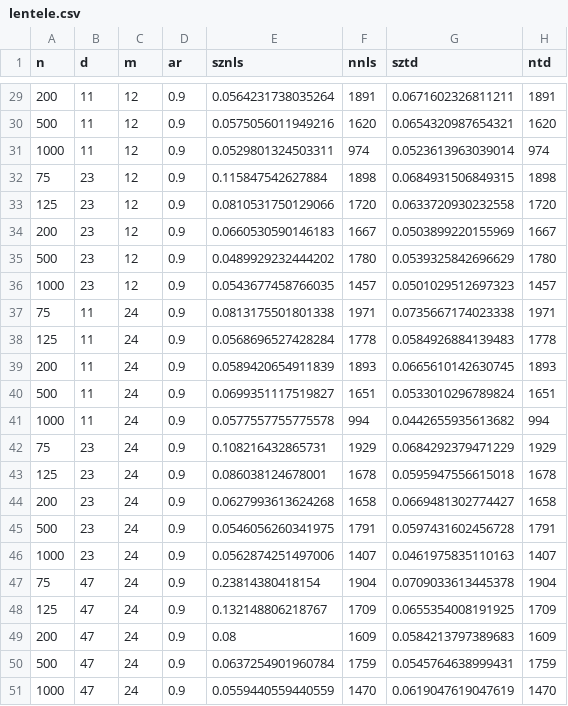
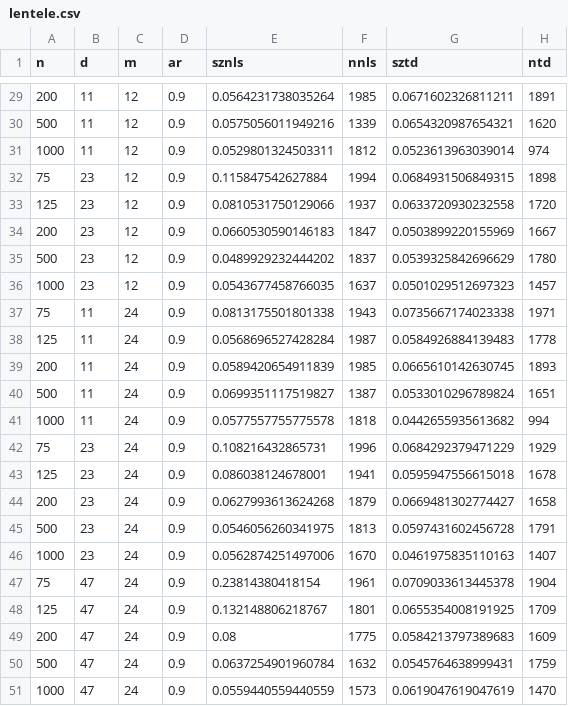
Before and after one commit to mpiktas/midasr-misc, a CSV file: simBB/lentele.csv, drawn as a sheet; only a part is shown, gaps mark what is left out; the diff covers the shown part only.

```diff
--- a/simBB/lentele.csv
+++ b/simBB/lentele.csv
@@ -29,23 +29,23 @@
-200,11,12,0.9,0.0564231738035264,1891,0.0671602326811211,1891
-500,11,12,0.9,0.0575056011949216,1620,0.0654320987654321,1620
-1000,11,12,0.9,0.0529801324503311,974,0.0523613963039014,974
-75,23,12,0.9,0.115847542627884,1898,0.0684931506849315,1898
-125,23,12,0.9,0.0810531750129066,1720,0.0633720930232558,1720
-200,23,12,0.9,0.0660530590146183,1667,0.0503899220155969,1667
-500,23,12,0.9,0.0489929232444202,1780,0.0539325842696629,1780
-1000,23,12,0.9,0.0543677458766035,1457,0.0501029512697323,1457
-75,11,24,0.9,0.0813175501801338,1971,0.0735667174023338,1971
-125,11,24,0.9,0.0568696527428284,1778,0.0584926884139483,1778
-200,11,24,0.9,0.0589420654911839,1893,0.0665610142630745,1893
-500,11,24,0.9,0.0699351117519827,1651,0.0533010296789824,1651
-1000,11,24,0.9,0.0577557755775578,994,0.0442655935613682,994
-75,23,24,0.9,0.108216432865731,1929,0.0684292379471229,1929
-125,23,24,0.9,0.086038124678001,1678,0.0595947556615018,1678
-200,23,24,0.9,0.0627993613624268,1658,0.0669481302774427,1658
-500,23,24,0.9,0.0546056260341975,1791,0.0597431602456728,1791
-1000,23,24,0.9,0.0562874251497006,1407,0.0461975835110163,1407
-75,47,24,0.9,0.23814380418154,1904,0.0709033613445378,1904
-125,47,24,0.9,0.132148806218767,1709,0.0655354008191925,1709
-200,47,24,0.9,0.08,1609,0.0584213797389683,1609
-500,47,24,0.9,0.0637254901960784,1759,0.0545764638999431,1759
-1000,47,24,0.9,0.0559440559440559,1470,0.0619047619047619,1470
+200,11,12,0.9,0.0564231738035264,1985,0.0671602326811211,1891
+500,11,12,0.9,0.0575056011949216,1339,0.0654320987654321,1620
+1000,11,12,0.9,0.0529801324503311,1812,0.0523613963039014,974
+75,23,12,0.9,0.115847542627884,1994,0.0684931506849315,1898
+125,23,12,0.9,0.0810531750129066,1937,0.0633720930232558,1720
+200,23,12,0.9,0.0660530590146183,1847,0.0503899220155969,1667
+500,23,12,0.9,0.0489929232444202,1837,0.0539325842696629,1780
+1000,23,12,0.9,0.0543677458766035,1637,0.0501029512697323,1457
+75,11,24,0.9,0.0813175501801338,1943,0.0735667174023338,1971
+125,11,24,0.9,0.0568696527428284,1987,0.0584926884139483,1778
+200,11,24,0.9,0.0589420654911839,1985,0.0665610142630745,1893
+500,11,24,0.9,0.0699351117519827,1387,0.0533010296789824,1651
+1000,11,24,0.9,0.0577557755775578,1818,0.0442655935613682,994
+75,23,24,0.9,0.108216432865731,1996,0.0684292379471229,1929
+125,23,24,0.9,0.086038124678001,1941,0.0595947556615018,1678
+200,23,24,0.9,0.0627993613624268,1879,0.0669481302774427,1658
+500,23,24,0.9,0.0546056260341975,1813,0.0597431602456728,1791
+1000,23,24,0.9,0.0562874251497006,1670,0.0461975835110163,1407
+75,47,24,0.9,0.23814380418154,1961,0.0709033613445378,1904
+125,47,24,0.9,0.132148806218767,1801,0.0655354008191925,1709
+200,47,24,0.9,0.08,1775,0.0584213797389683,1609
+500,47,24,0.9,0.0637254901960784,1632,0.0545764638999431,1759
+1000,47,24,0.9,0.0559440559440559,1573,0.0619047619047619,1470
```
Also changed, not shown: 27 edited cells elsewhere in this file.
